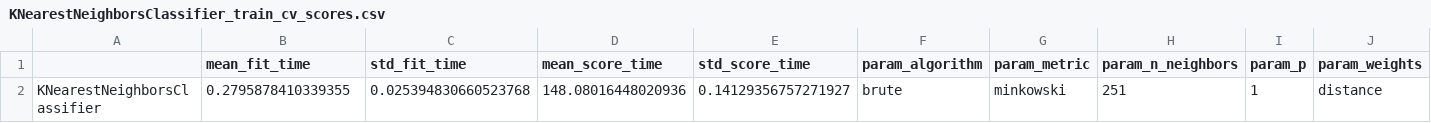
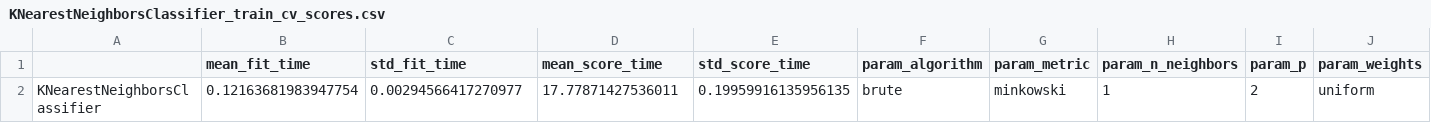
Before and after one commit to USA-Gun-Incidents/USA_gun_incidents, a CSV file: data/classification_results/KNearestNeighborsClassifier_train_cv_scores.csv, drawn as a sheet; only a part is shown; removed rows and columns are numbered as before the commit, all else as after; rows hold the shown columns only; the diff names each change by its address in the sheet, - before the commit and + after, or states it on an @@ line.

```diff
--- a/data/classification_results/KNearestNeighborsClassifier_train_cv_scores.csv
+++ b/data/classification_results/KNearestNeighborsClassifier_train_cv_scores.csv
-row 2: KNearestNeighborsClassifier | 0.2795878410339355 | 0.025394830660523768 | 148.08016448020936 | 0.14129356757271927 | brute | minkowski | 251 | 1 | distance
+row 2: KNearestNeighborsClassifier | 0.12163681983947754 | 0.00294566417270977 | 17.77871427536011 | 0.19959916135956135 | brute | minkowski | 1 | 2 | uniform
```
Also changed, not shown: data/classification_results/KNearestNeighborsClassifier_test_scores.csv, data/classification_results/KNearestNeighborsClassifier_train_scores.csv, 11 other files.
